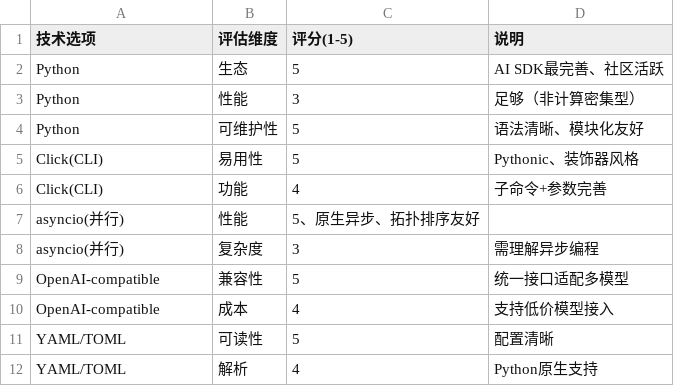
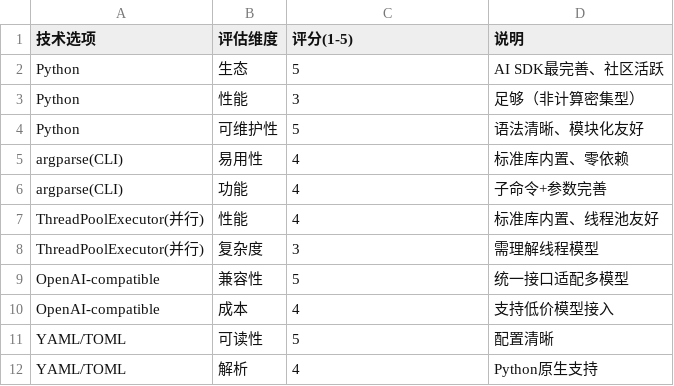
Before and after one commit to gogojaja/dev-model-router, a CSV file: 架构资产/技术选型评估矩阵.csv, drawn as a sheet.

```diff
--- a/架构资产/技术选型评估矩阵.csv
+++ b/架构资产/技术选型评估矩阵.csv
@@ -4,6 +4,6 @@ Python,性能,3,足够（非计算密集型）
 Python,可维护性,5,语法清晰、模块化友好
-Click(CLI),易用性,5,Pythonic、装饰器风格
-Click(CLI),功能,4,子命令+参数完善
-asyncio(并行),性能,5、原生异步、拓扑排序友好
-asyncio(并行),复杂度,3,需理解异步编程
+argparse(CLI),易用性,4,标准库内置、零依赖
+argparse(CLI),功能,4,子命令+参数完善
+ThreadPoolExecutor(并行),性能,4,标准库内置、线程池友好
+ThreadPoolExecutor(并行),复杂度,3,需理解线程模型
 OpenAI-compatible,兼容性,5,统一接口适配多模型
```
Also changed, not shown: 架构资产/ADR.csv, 架构资产/架构策略分析报告.csv, 10 other files.
